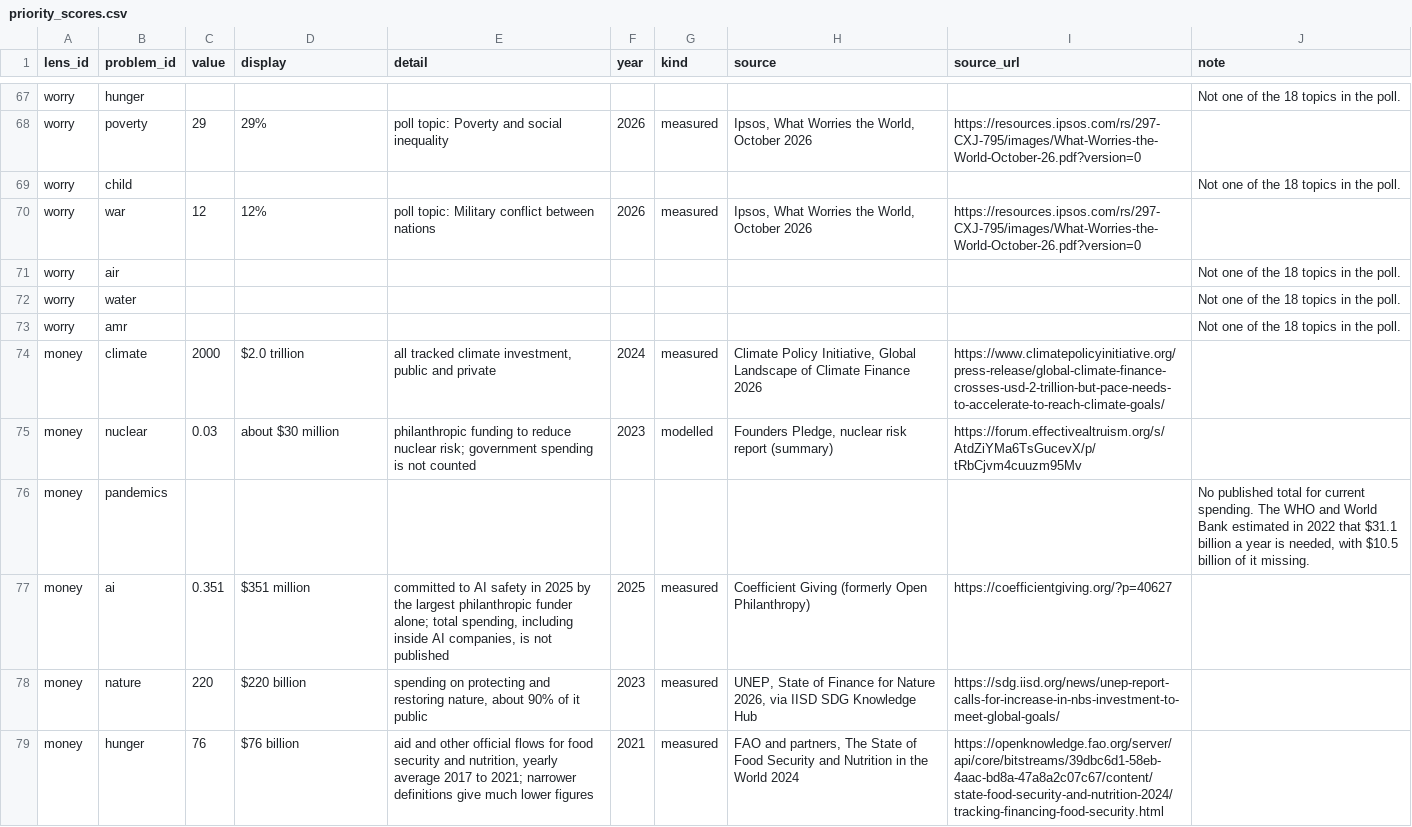
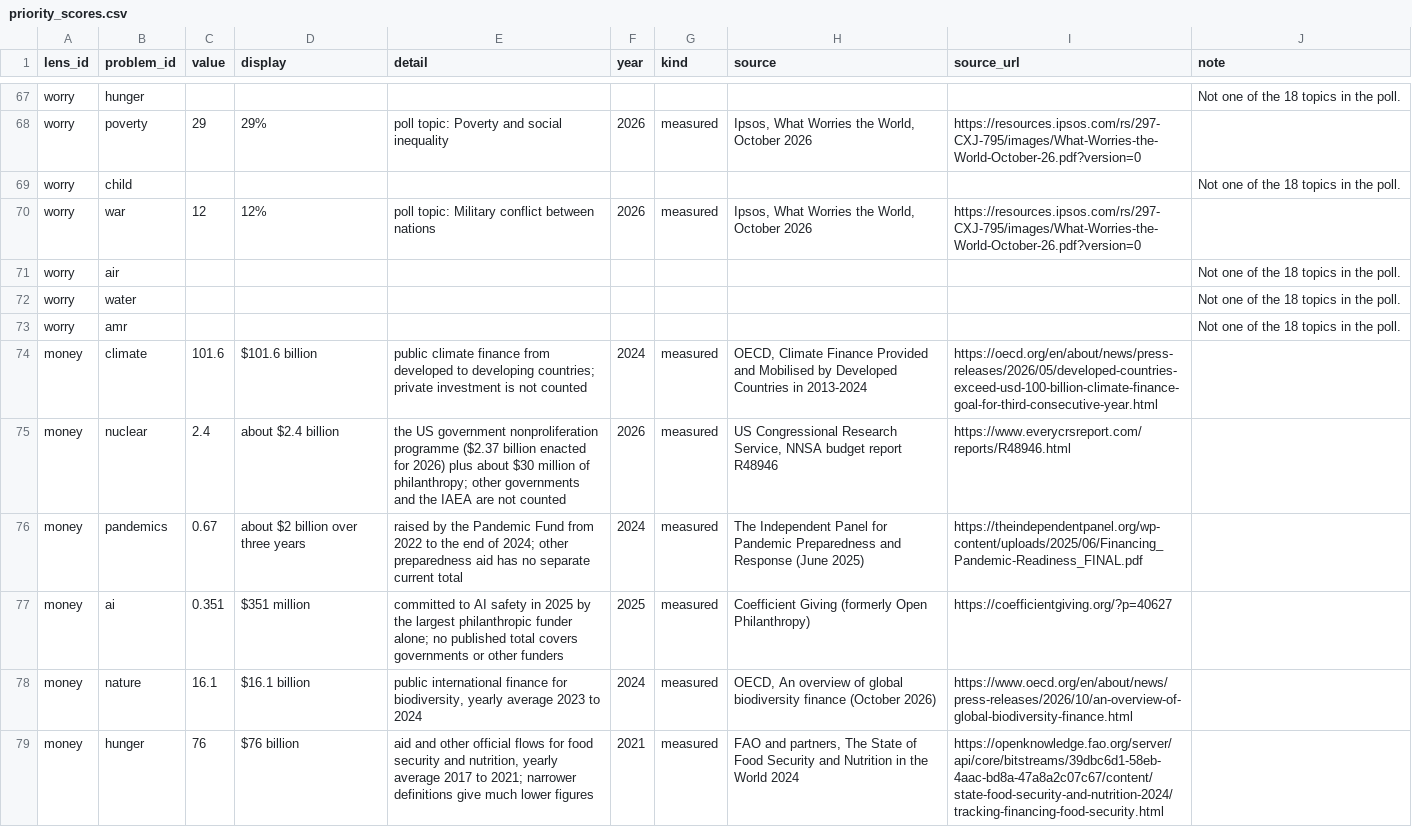
Before and after one commit to jdsouza1/EarthOs, a CSV file: data/priority_scores.csv, drawn as a sheet; only a part is shown, gaps mark what is left out; the diff covers the shown part only.

```diff
--- a/data/priority_scores.csv
+++ b/data/priority_scores.csv
@@ -73,7 +73,7 @@ worry,water,,,,,,,,Not one of the 18 topics in the poll.
 worry,amr,,,,,,,,Not one of the 18 topics in the poll.
-money,climate,2000,$2.0 trillion,"all tracked climate investment, public and private",2024,measured,"Climate Policy Initiative, Global Landscape of Climate Finance 2026",https://www.climatepolicyinitiative.org/press-release/global-climate-finance-crosses-usd-2-trillion-but-pace-needs-to-accelerate-to-reach-climate-goals/,
-money,nuclear,0.03,about $30 million,philanthropic funding to reduce nuclear risk; government spending is not counted,2023,modelled,"Founders Pledge, nuclear risk report (summary)",https://forum.effectivealtruism.org/s/AtdZiYMa6TsGucevX/p/tRbCjvm4cuuzm95Mv,
-money,pandemics,,,,,,,,"No published total for current spending. The WHO and World Bank estimated in 2022 that $31.1 billion a year is needed, with $10.5 billion of it missing."
-money,ai,0.351,$351 million,"committed to AI safety in 2025 by the largest philanthropic funder alone; total spending, including inside AI companies, is not published",2025,measured,Coefficient Giving (formerly Open Philanthropy),https://coefficientgiving.org/?p=40627,
-money,nature,220,$220 billion,"spending on protecting and restoring nature, about 90% of it public",2023,measured,"UNEP, State of Finance for Nature 2026, via IISD SDG Knowledge Hub",https://sdg.iisd.org/news/unep-report-calls-for-increase-in-nbs-investment-to-meet-global-goals/,
+money,climate,101.6,$101.6 billion,public climate finance from developed to developing countries; private investment is not counted,2024,measured,"OECD, Climate Finance Provided and Mobilised by Developed Countries in 2013-2024",https://oecd.org/en/about/news/press-releases/2026/05/developed-countries-exceed-usd-100-billion-climate-finance-goal-for-third-consecutive-year.html,
+money,nuclear,2.4,about $2.4 billion,the US government nonproliferation programme ($2.37 billion enacted for 2026) plus about $30 million of philanthropy; other governments and the IAEA are not counted,2026,measured,"US Congressional Research Service, NNSA budget report R48946",https://www.everycrsreport.com/reports/R48946.html,
+money,pandemics,0.67,about $2 billion over three years,raised by the Pandemic Fund from 2022 to the end of 2024; other preparedness aid has no separate current total,2024,measured,The Independent Panel for Pandemic Preparedness and Response (June 2025),https://theindependentpanel.org/wp-content/uploads/2025/06/Financing_Pandemic-Readiness_FINAL.pdf,
+money,ai,0.351,$351 million,committed to AI safety in 2025 by the largest philanthropic funder alone; no published total covers governments or other funders,2025,measured,Coefficient Giving (formerly Open Philanthropy),https://coefficientgiving.org/?p=40627,
+money,nature,16.1,$16.1 billion,"public international finance for biodiversity, yearly average 2023 to 2024",2024,measured,"OECD, An overview of global biodiversity finance (October 2026)",https://www.oecd.org/en/about/news/press-releases/2026/10/an-overview-of-global-biodiversity-finance.html,
 money,hunger,76,$76 billion,"aid and other official flows for food security and nutrition, yearly average 2017 to 2021; narrower definitions give much lower figures",2021,measured,"FAO and partners, The State of Food Security and Nutrition in the World 2024",https://openknowledge.fao.org/server/api/core/bitstreams/39dbc6d1-58eb-4aac-bd8a-47a8a2c07c67/content/state-food-security-and-nutrition-2024/tracking-financing-food-security.html,
```
Also changed, not shown: 2 added rows, 2 removed rows and 7 edited cells elsewhere in this file, data/changelog.csv, data/priority_lenses.csv.
